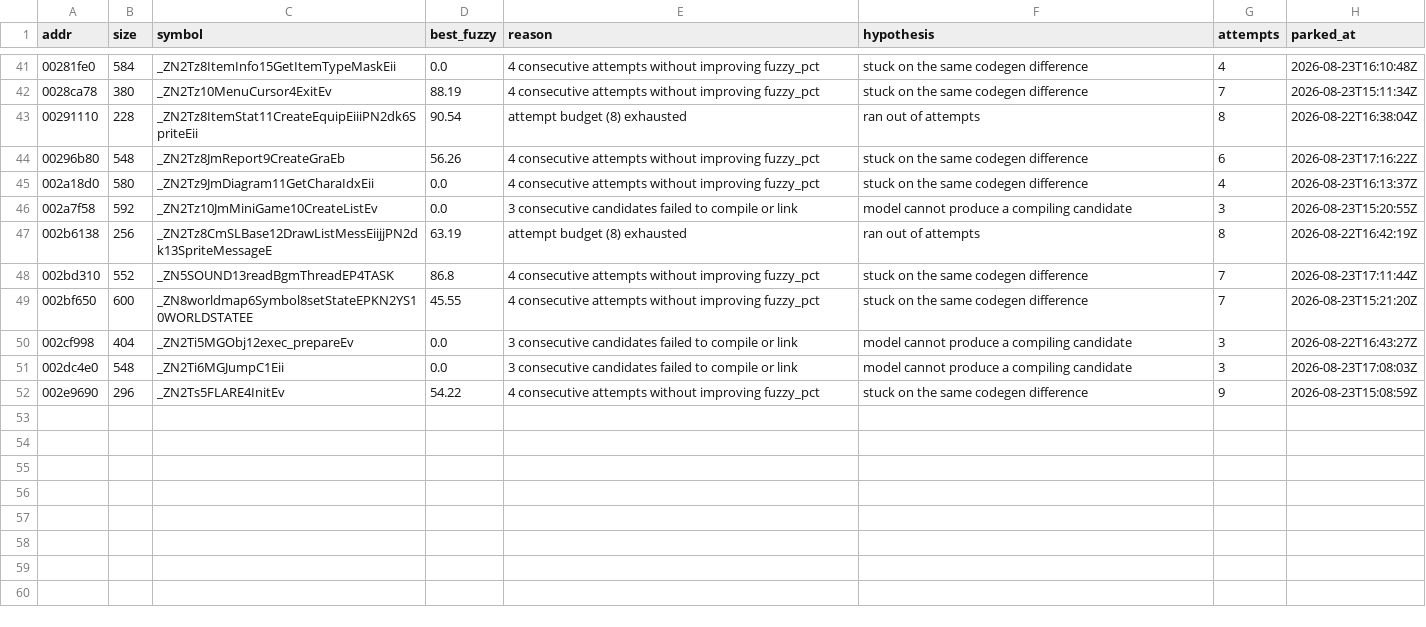
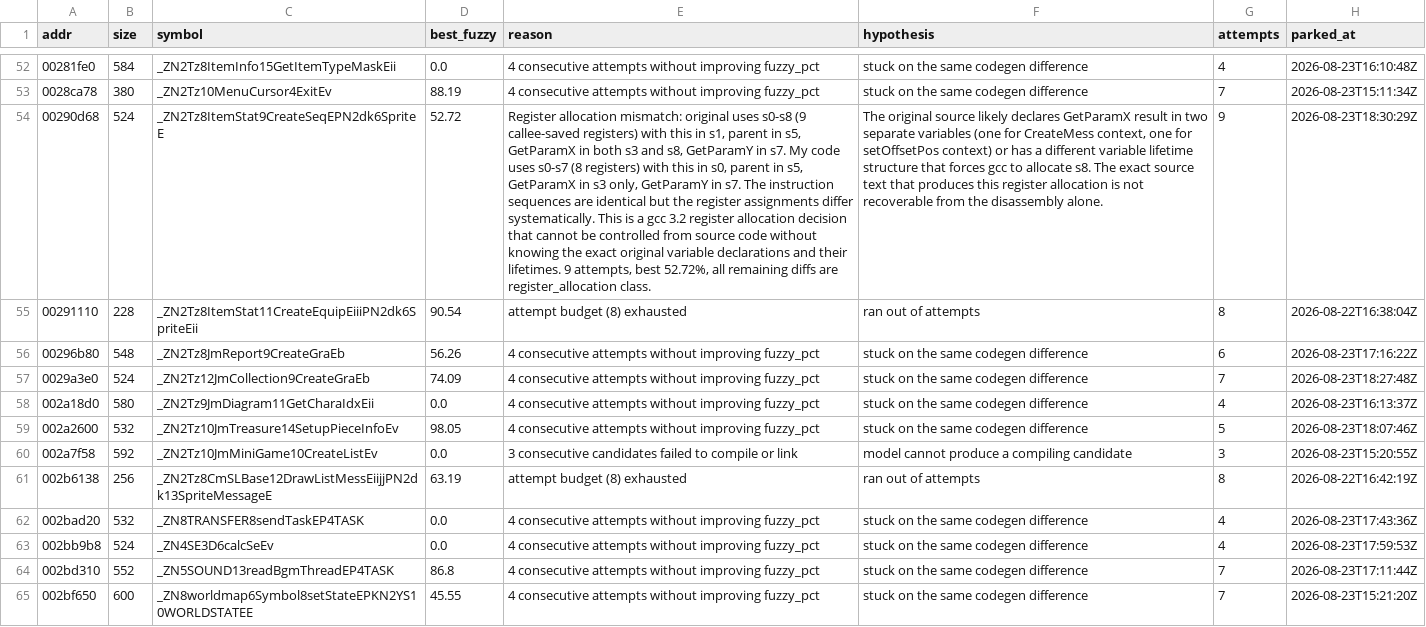
Before and after one commit to sh1ftmaker/kh2, a TSV file: docs/rig/parked.tsv, drawn as a sheet; only a part is shown, gaps mark what is left out; the shorter side is filled out with more unchanged rows; the diff covers the shown part only; the diff names each change by its address in the sheet, - before the commit and + after, or states it on an @@ line.

```diff
--- a/docs/rig/parked.tsv
+++ b/docs/rig/parked.tsv
+row 54: 00290d68 | 524 | _ZN2Tz8ItemStat9CreateSeqEPN2dk6SpriteE | 52.72 | Register allocation mismatch: original uses s0-s8 (9 callee-saved registers) with this in s1, parent in s5, GetParamX in both s3 and s8, GetParamY in s7. My code uses s0-s7 (8 registers) with this in s0, parent in s5, GetParamX in s3 only, GetParamY in s7. The instruction sequences are identical but the register assignments differ systematically. This is a gcc 3.2 register allocation decision that cannot be controlled from source code without knowing the exact original variable declarations and their lifetimes. 9 attempts, best 52.72%, all remaining diffs are register_allocation class. | The original source likely declares GetParamX result in two separate variables (one for CreateMess context, one for setOffsetPos context) or has a different variable lifetime structure that forces gcc to allocate s8. The exact source text that produces this register allocation is not recoverable from the disassembly alone. | 9 | 2026-08-23T18:30:29Z
+row 57: 0029a3e0 | 524 | _ZN2Tz12JmCollection9CreateGraEb | 74.09 | 4 consecutive attempts without improving fuzzy_pct | stuck on the same codegen difference | 7 | 2026-08-23T18:27:48Z
+row 59: 002a2600 | 532 | _ZN2Tz10JmTreasure14SetupPieceInfoEv | 98.05 | 4 consecutive attempts without improving fuzzy_pct | stuck on the same codegen difference | 5 | 2026-08-23T18:07:46Z
+row 62: 002bad20 | 532 | _ZN8TRANSFER8sendTaskEP4TASK | 0.0 | 4 consecutive attempts without improving fuzzy_pct | stuck on the same codegen difference | 4 | 2026-08-23T17:43:36Z
+row 63: 002bb9b8 | 524 | _ZN4SE3D6calcSeEv | 0.0 | 4 consecutive attempts without improving fuzzy_pct | stuck on the same codegen difference | 4 | 2026-08-23T17:59:53Z
```
Also changed, not shown: 11 added rows elsewhere in this file, 1 other file.
